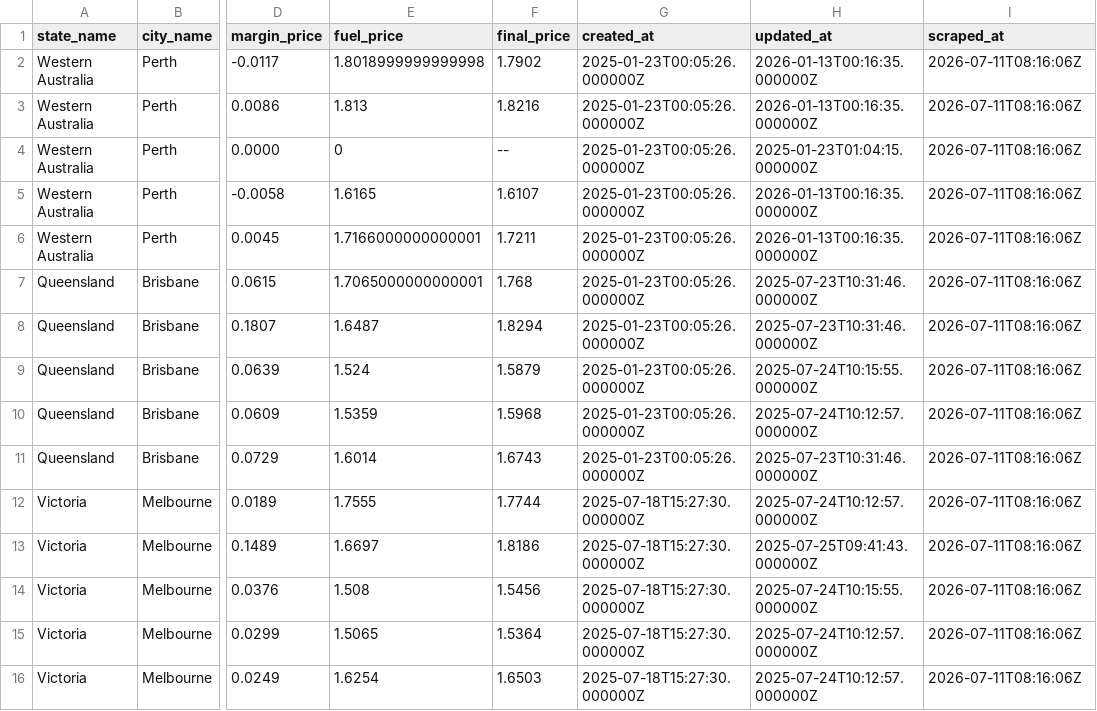
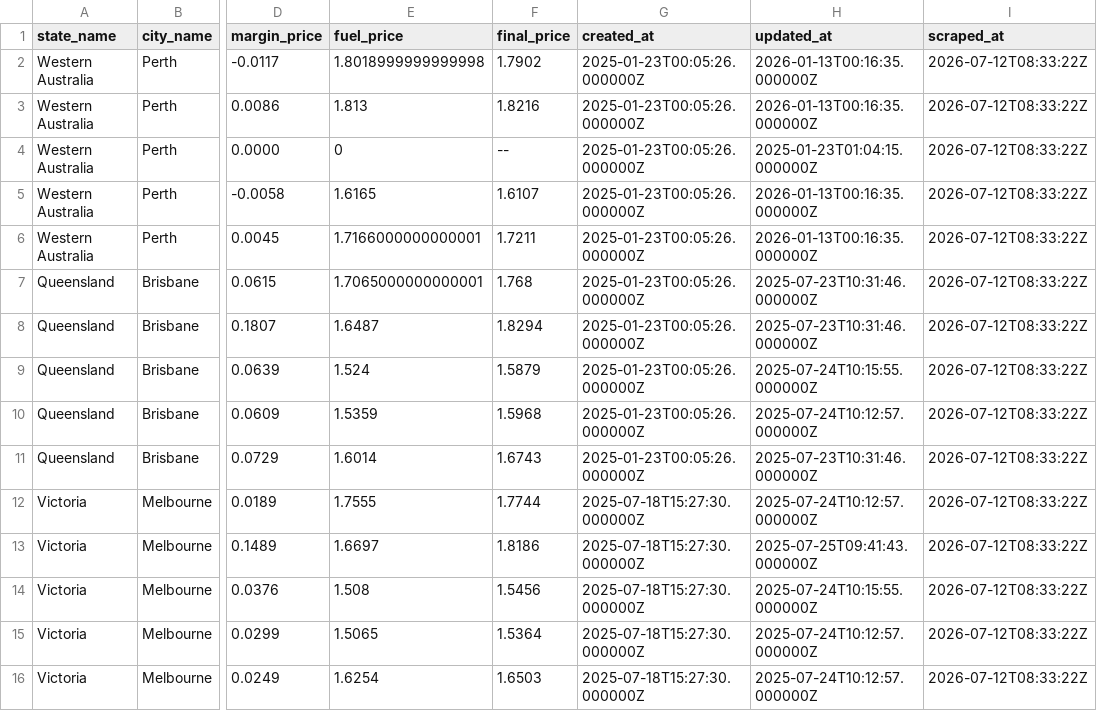
Before and after one commit to nwbort/tgp-atlas, a CSV file: tgp-atlas-current.csv, drawn as a sheet; only a part is shown, gaps mark what is left out; the diff names each change by its address in the sheet, - before the commit and + after, or states it on an @@ line.

```diff
--- a/tgp-atlas-current.csv
+++ b/tgp-atlas-current.csv
-I2:I16 (scraped_at): 2026-07-11T08:16:06Z
+I2:I16 (scraped_at): 2026-07-12T08:33:22Z
```
Also changed, not shown: 1 other file.
